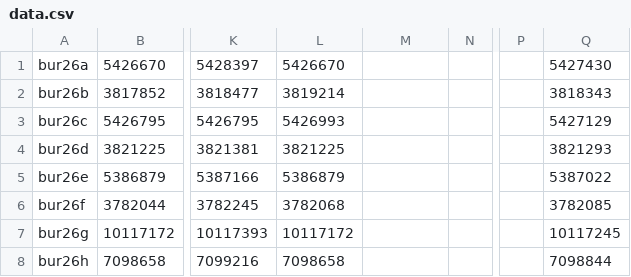
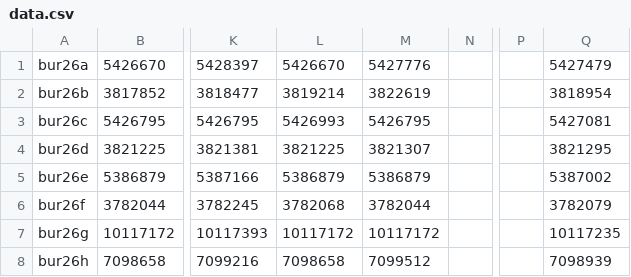
Before and after one commit to alfanick/physarum-qap, a CSV file: doc/figures/algorithm/metaheuristic/charts/multiple/bur/data.csv, drawn as a sheet; only a part is shown, gaps mark what is left out; the diff names each change by its address in the sheet, - before the commit and + after, or states it on an @@ line.

```diff
--- a/doc/figures/algorithm/metaheuristic/charts/multiple/bur/data.csv
+++ b/doc/figures/algorithm/metaheuristic/charts/multiple/bur/data.csv
-M1: (empty)
+M1: 5427776
-Q1: 5427430
+Q1: 5427479
-M2: (empty)
+M2: 3822619
-Q2: 3818343
+Q2: 3818954
-M3: (empty)
+M3: 5426795
-Q3: 5427129
+Q3: 5427081
-M4: (empty)
+M4: 3821307
-Q4: 3821293
+Q4: 3821295
-M5: (empty)
+M5: 5386879
-Q5: 5387022
+Q5: 5387002
-M6: (empty)
+M6: 3782044
-Q6: 3782085
+Q6: 3782079
-M7: (empty)
+M7: 10117172
-Q7: 10117245
+Q7: 10117235
-M8: (empty)
+M8: 7099512
-Q8: 7098844
+Q8: 7098939
```
Also changed, not shown: doc/figures/algorithm/metaheuristic/charts/multiple/chr/data.csv, doc/figures/algorithm/metaheuristic/charts/multiple/lipaa/data.csv, 44 other files.
